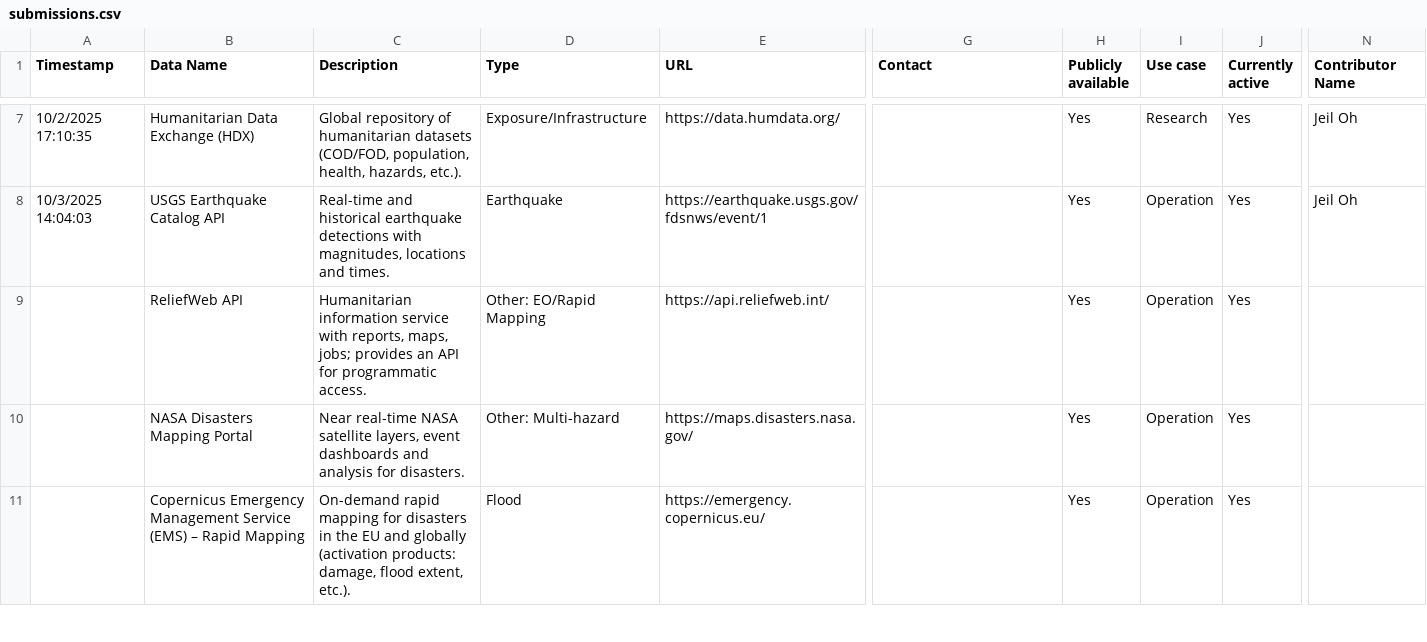
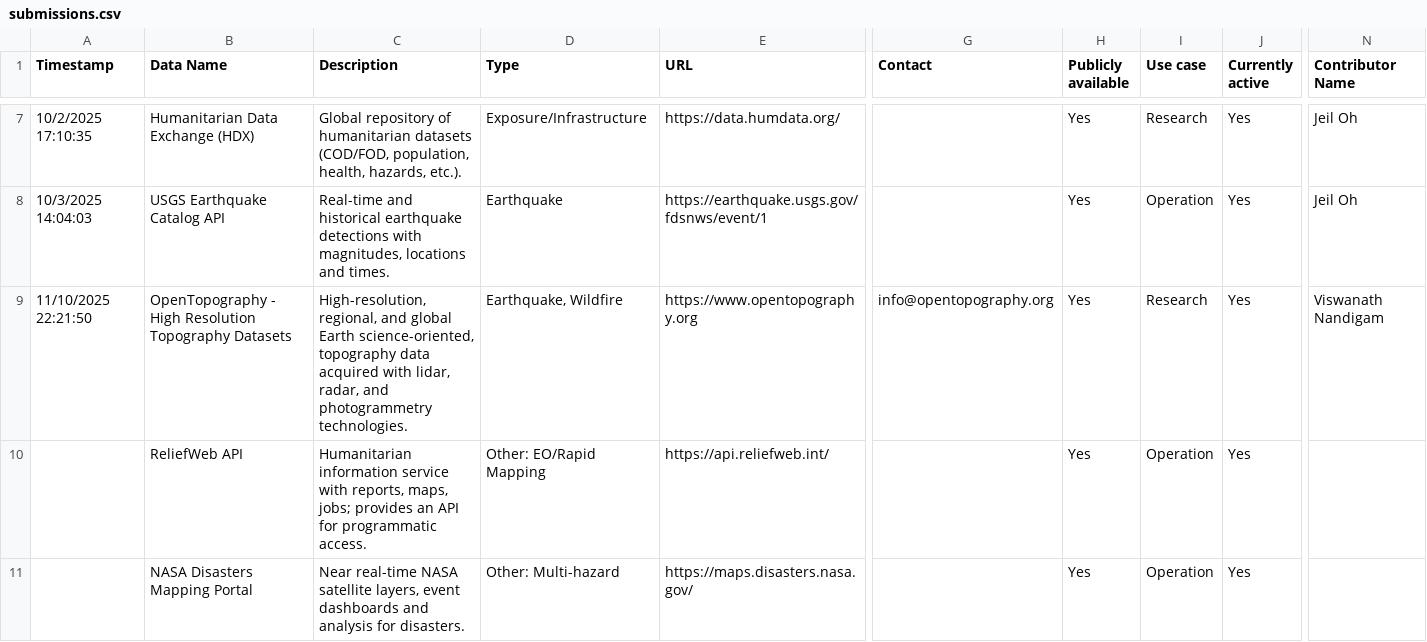
Before and after one commit to ESIPFed/disasters-trusted-data-now, a CSV file: submissions.csv, drawn as a sheet; only a part is shown, gaps mark what is left out; the shorter side is filled out with more unchanged rows; rows hold the shown columns only; the diff names each change by its address in the sheet, - before the commit and + after, or states it on an @@ line.

```diff
--- a/submissions.csv
+++ b/submissions.csv
+row 9: 11/10/2025 22:21:50 | OpenTopography - High Resolution Topography Datasets | High-resolution, regional, and global Earth science-oriented, topography data acquired with lidar, radar, and photogrammetry technologies. | Earthquake, Wildfire | https://www.opentopography.org | info@opentopography.org | Yes | Research | Yes | Viswanath Nandigam
```
Also changed, not shown: 1 other file.
